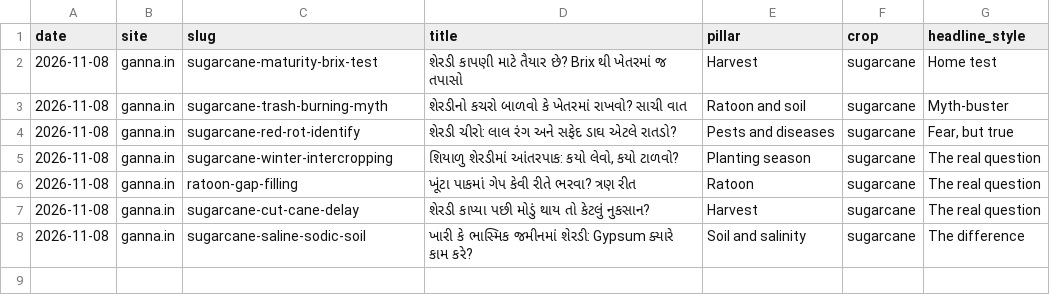
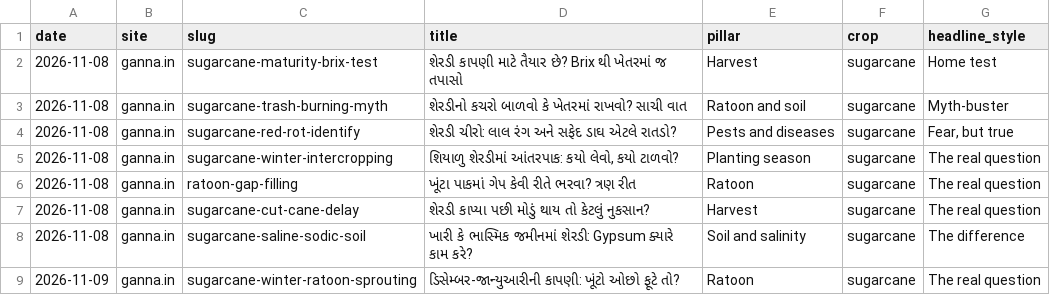
Before and after one commit to gafarlaiya/ganna.in, a CSV file: AUTOPUBLISH-LOG.csv, drawn as a sheet.

```diff
--- a/AUTOPUBLISH-LOG.csv
+++ b/AUTOPUBLISH-LOG.csv
@@ -8 +8,2 @@ date,site,slug,title,pillar,crop,headline_style
 2026-11-08,ganna.in,sugarcane-saline-sodic-soil,ખારી કે ભાસ્મિક જમીનમાં શેરડી: Gypsum ક્યારે કામ કરે?,Soil and salinity,sugarcane,The difference
+2026-11-09,ganna.in,sugarcane-winter-ratoon-sprouting,ડિસેમ્બર-જાન્યુઆરીની કાપણી: ખૂંટો ઓછો ફૂટે તો?,Ratoon,sugarcane,The real question
```
Also changed, not shown: 20 other files.
